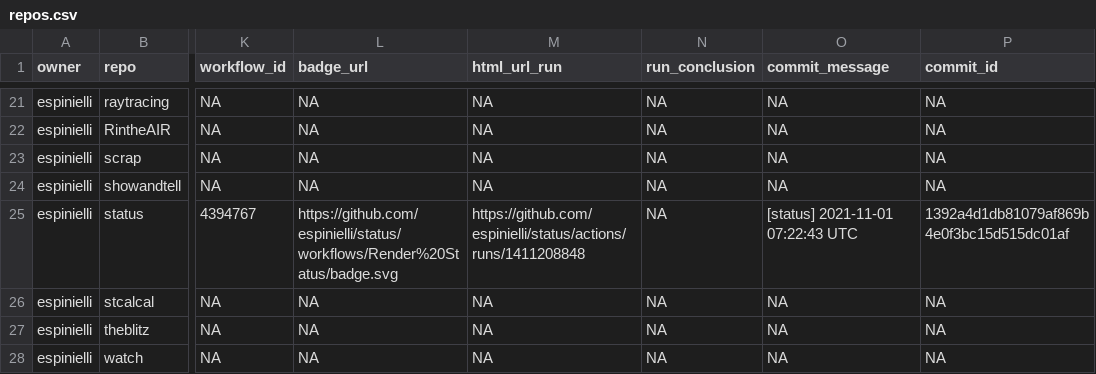
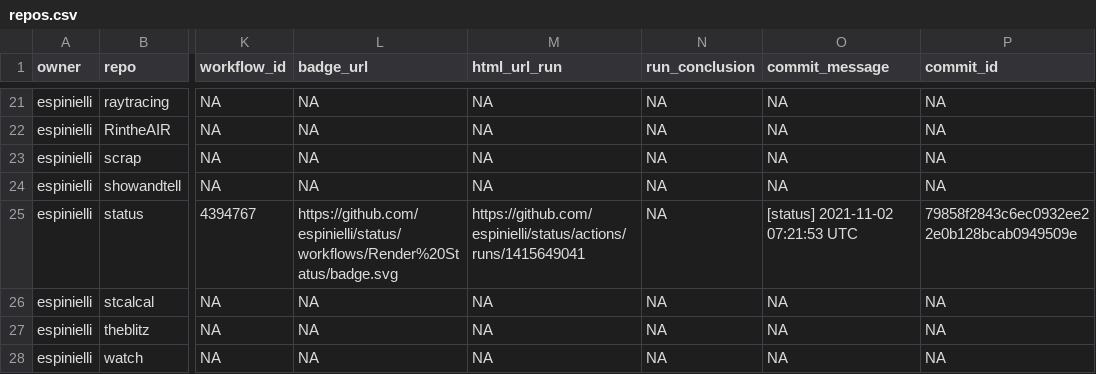
Before and after one commit to nmfs-ost/FIT-status, a CSV file: repos.csv, drawn as a sheet; only a part is shown, gaps mark what is left out; the diff names each change by its address in the sheet, - before the commit and + after, or states it on an @@ line.

```diff
--- a/repos.csv
+++ b/repos.csv
-M25 (html_url_run): https://github.com/espinielli/status/actions/runs/1411208848
+M25 (html_url_run): https://github.com/espinielli/status/actions/runs/1415649041
-O25 (commit_message): [status] 2021-11-01 07:22:43 UTC
+O25 (commit_message): [status] 2021-11-02 07:21:53 UTC
-P25 (commit_id): 1392a4d1db81079af869b4e0f3bc15d515dc01af
+P25 (commit_id): 79858f2843c6ec0932ee22e0b128bcab0949509e
```
Also changed, not shown: 1 other file.
